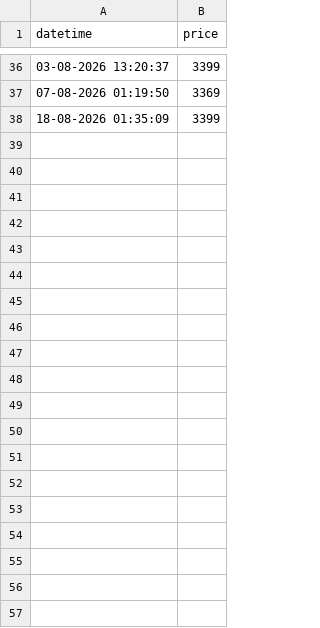
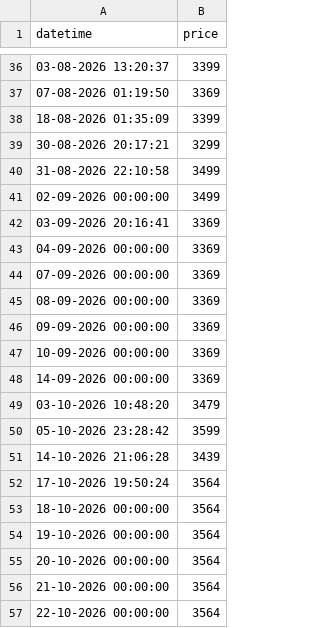
Before and after one commit to tonydavidx/Amazkart, a CSV file: data/B0D5HMXD53.csv, drawn as a sheet; only a part is shown, gaps mark what is left out; the diff covers the shown part only; the diff names each change by its address in the sheet, - before the commit and + after, or states it on an @@ line.

```diff
--- a/data/B0D5HMXD53.csv
+++ b/data/B0D5HMXD53.csv
+row 39: 30-08-2026 20:17:21 | 3299
+row 40: 31-08-2026 22:10:58 | 3499
+row 41: 02-09-2026 00:00:00 | 3499
+row 42: 03-09-2026 20:16:41 | 3369
+row 43: 04-09-2026 00:00:00 | 3369
+row 44: 07-09-2026 00:00:00 | 3369
+row 45: 08-09-2026 00:00:00 | 3369
+row 46: 09-09-2026 00:00:00 | 3369
+row 47: 10-09-2026 00:00:00 | 3369
+row 48: 14-09-2026 00:00:00 | 3369
+row 49: 03-10-2026 10:48:20 | 3479
+row 50: 05-10-2026 23:28:42 | 3599
+row 51: 14-10-2026 21:06:28 | 3439
+row 52: 17-10-2026 19:50:24 | 3564
+row 53: 18-10-2026 00:00:00 | 3564
+row 54: 19-10-2026 00:00:00 | 3564
+row 55: 20-10-2026 00:00:00 | 3564
+row 56: 21-10-2026 00:00:00 | 3564
+row 57: 22-10-2026 00:00:00 | 3564
```
Also changed, not shown: 9 added rows elsewhere in this file, data/B0791H74NT.csv, data/B097QLN123.csv, 9 other files.
